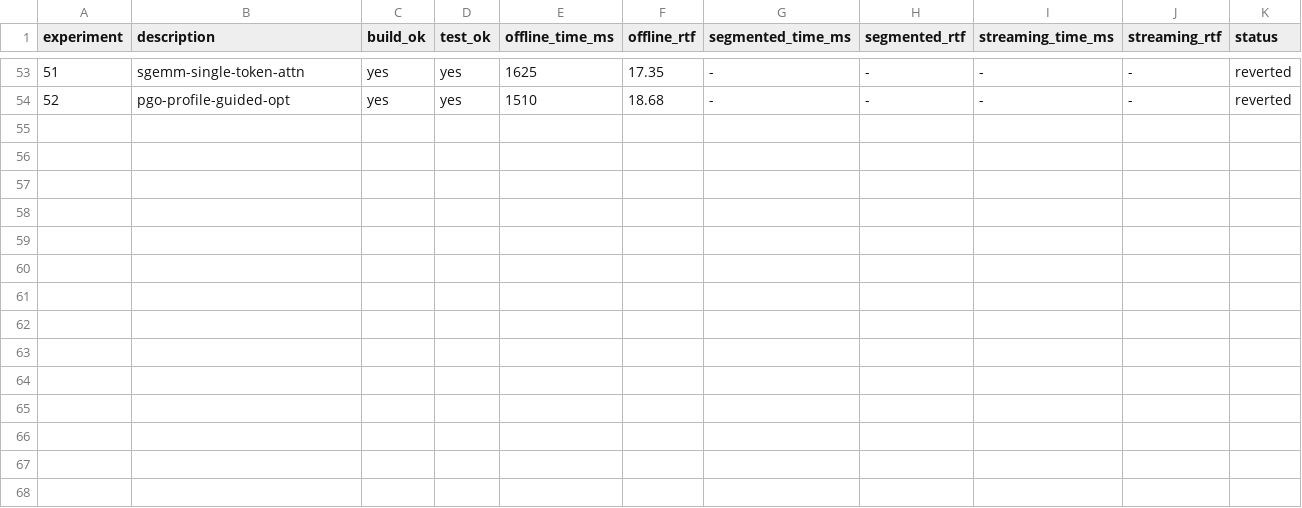
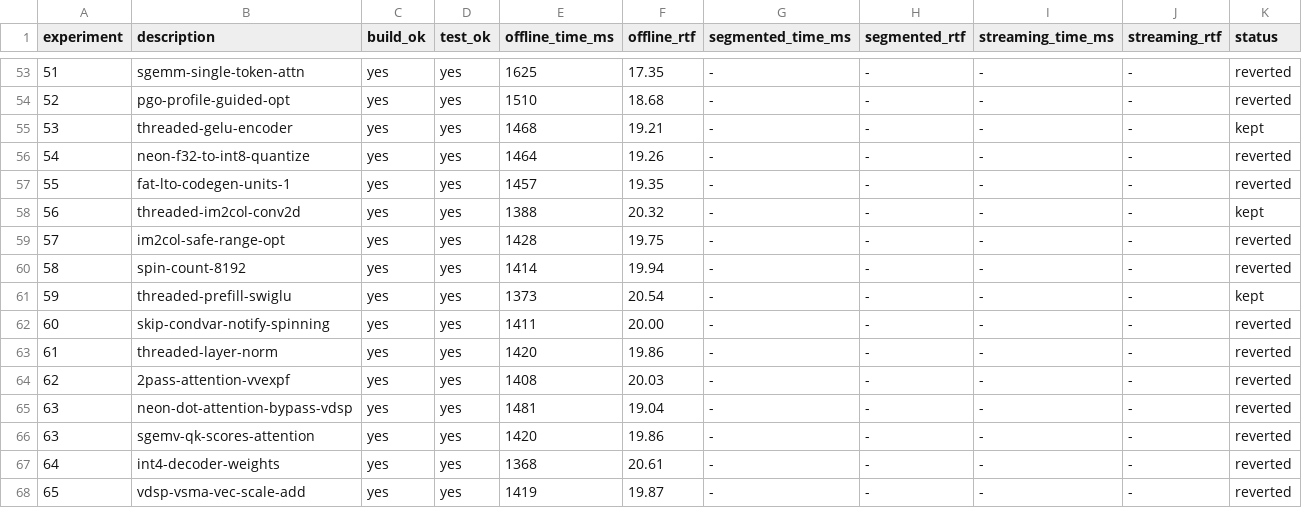
Before and after one commit to huanglizhuo/QwenASR, a TSV file: results.tsv, drawn as a sheet; only a part is shown, gaps mark what is left out.

Commit message:
update result

```diff
--- a/results.tsv
+++ b/results.tsv
@@ -54 +54,15 @@ experiment	description	build_ok	test_ok	offline_time_ms	offline_rtf	segmented_ti
 52	pgo-profile-guided-opt	yes	yes	1510	18.68	-	-	-	-	reverted
+53	threaded-gelu-encoder	yes	yes	1468	19.21	-	-	-	-	kept
+54	neon-f32-to-int8-quantize	yes	yes	1464	19.26	-	-	-	-	reverted
+55	fat-lto-codegen-units-1	yes	yes	1457	19.35	-	-	-	-	reverted
+56	threaded-im2col-conv2d	yes	yes	1388	20.32	-	-	-	-	kept
+57	im2col-safe-range-opt	yes	yes	1428	19.75	-	-	-	-	reverted
+58	spin-count-8192	yes	yes	1414	19.94	-	-	-	-	reverted
+59	threaded-prefill-swiglu	yes	yes	1373	20.54	-	-	-	-	kept
+60	skip-condvar-notify-spinning	yes	yes	1411	20.00	-	-	-	-	reverted
+61	threaded-layer-norm	yes	yes	1420	19.86	-	-	-	-	reverted
+62	2pass-attention-vvexpf	yes	yes	1408	20.03	-	-	-	-	reverted
+63	neon-dot-attention-bypass-vdsp	yes	yes	1481	19.04	-	-	-	-	reverted
+63	sgemv-qk-scores-attention	yes	yes	1420	19.86	-	-	-	-	reverted
+64	int4-decoder-weights	yes	yes	1368	20.61	-	-	-	-	reverted
+65	vdsp-vsma-vec-scale-add	yes	yes	1419	19.87	-	-	-	-	reverted
```
